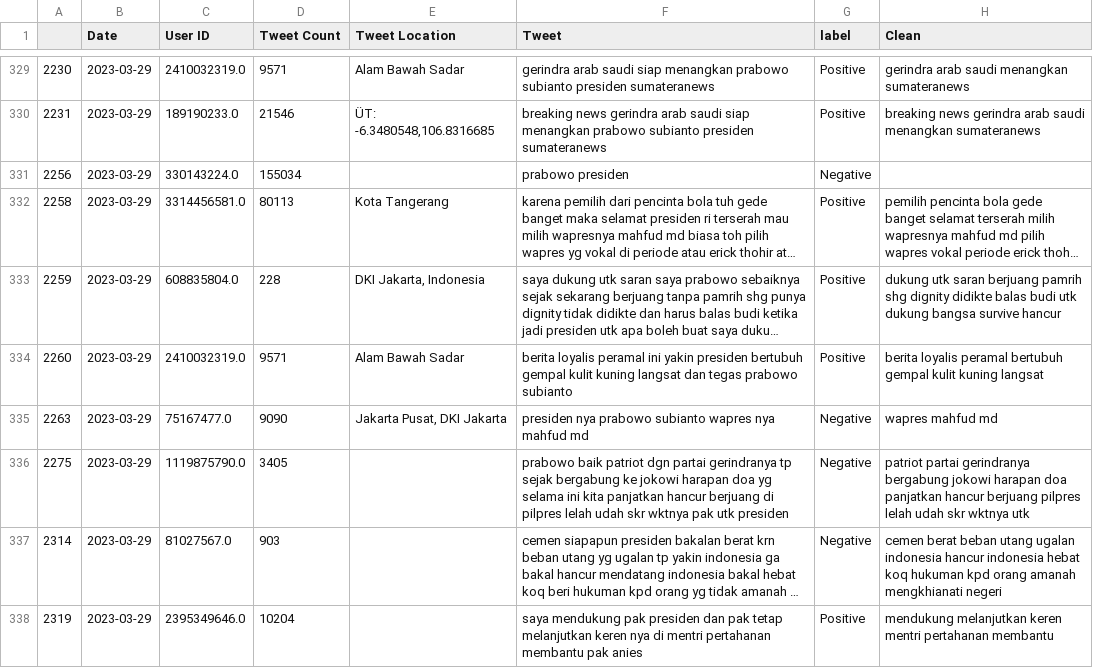
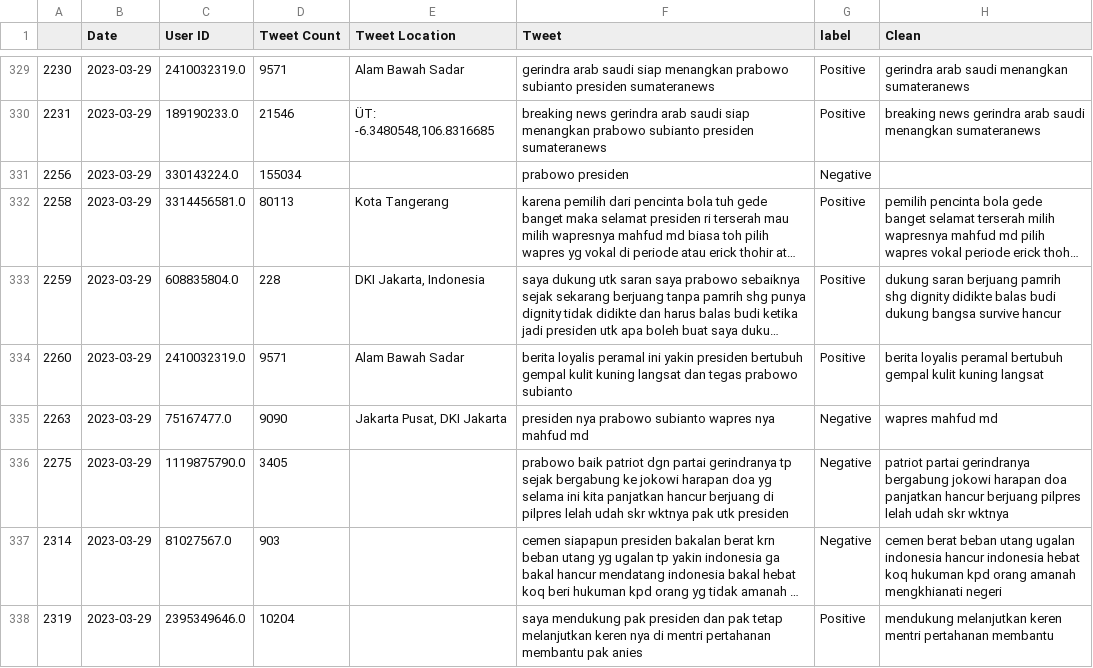
Before and after one commit to ghazafm/twitter-sentiment-analysis, a CSV file: preprocessing/EDA/datasets/prabowo.csv, drawn as a sheet; only a part is shown, gaps mark what is left out; long unchanged cells end in …; the diff covers the shown part only; the diff names each change by its address in the sheet, - before the commit and + after, or states it on an @@ line.

```diff
--- a/preprocessing/EDA/datasets/prabowo.csv
+++ b/preprocessing/EDA/datasets/prabowo.csv
-H333 (Clean): dukung utk saran berjuang pamrih shg dignity didikte balas budi utk dukung bangsa…
+H333 (Clean): dukung saran berjuang pamrih shg dignity didikte balas budi dukung bangsa…
-H336 (Clean): …skr wktnya utk
+H336 (Clean): …skr wktnya
```
Also changed, not shown: 29 edited cells elsewhere in this file, preprocessing/EDA/datasets/anis.csv, preprocessing/EDA/datasets/ganjar.csv, 3 other files.
